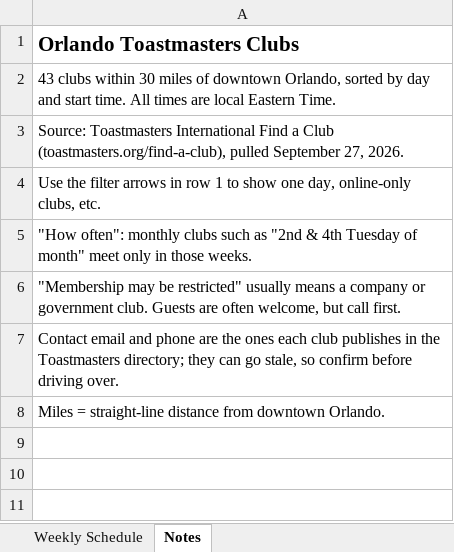
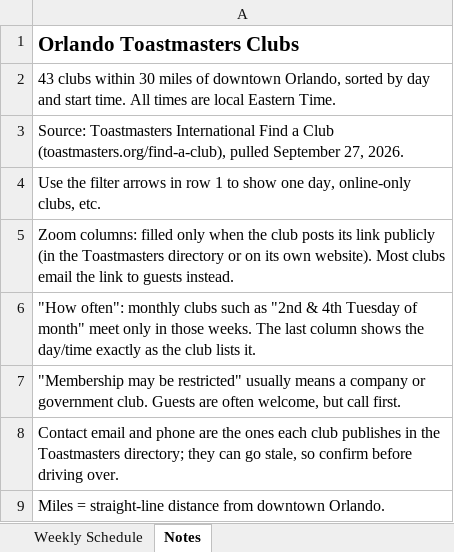
Before and after one commit to kingofthewisdomrealm-hub/toastmasters, an Excel workbook: docs/Orlando-Toastmasters-Clubs.xlsx, sheet Notes, drawn as a sheet; values as stored, in another font and other column widths than the file's, no borders; the diff names each change by its address in the sheet, - before the commit and + after, or states it on an @@ line.

```diff
--- a/docs/Orlando-Toastmasters-Clubs.xlsx (sheet Notes)
+++ b/docs/Orlando-Toastmasters-Clubs.xlsx (sheet Notes)
-A5: "How often": monthly clubs such as "2nd & 4th Tuesday of month" meet only in those weeks.
+A5: Zoom columns: filled only when the club posts its link publicly (in the Toastmasters directory or on its own website). Most clubs email the link to guests instead.
+row 6: "How often": monthly clubs such as "2nd & 4th Tuesday of month" meet only in those weeks. The last column shows the day/time exactly as the club lists it.
```
Also changed, not shown: sheet Weekly Schedule, docs/Miami-Toastmasters-Clubs.xlsx, 2 other files.
